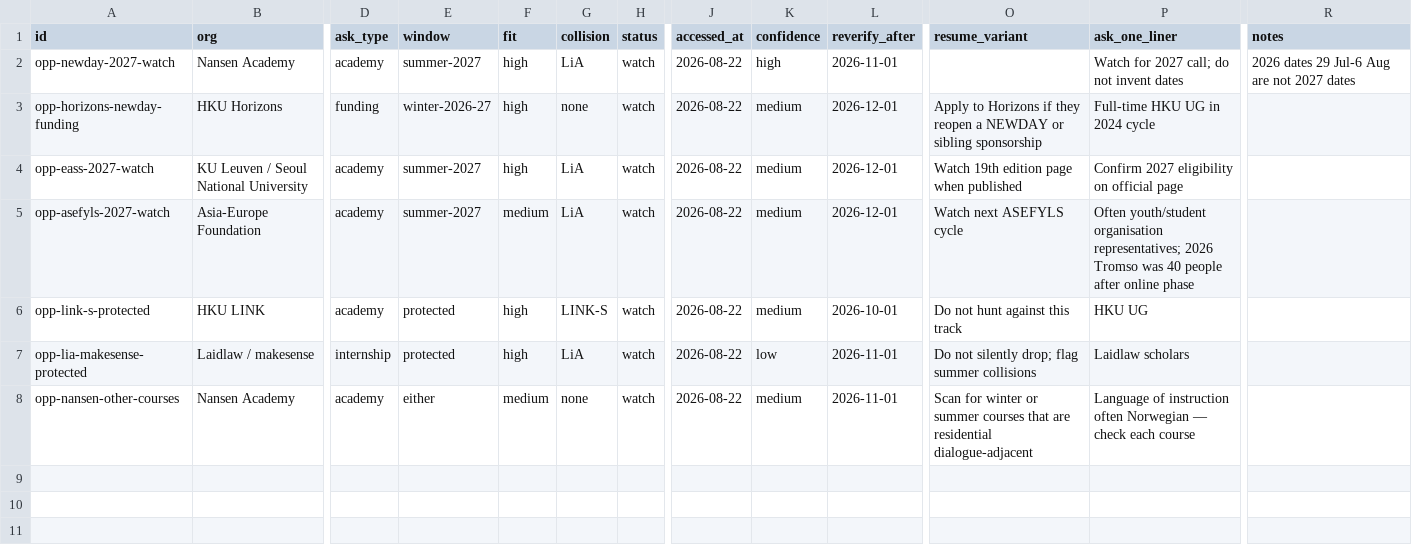
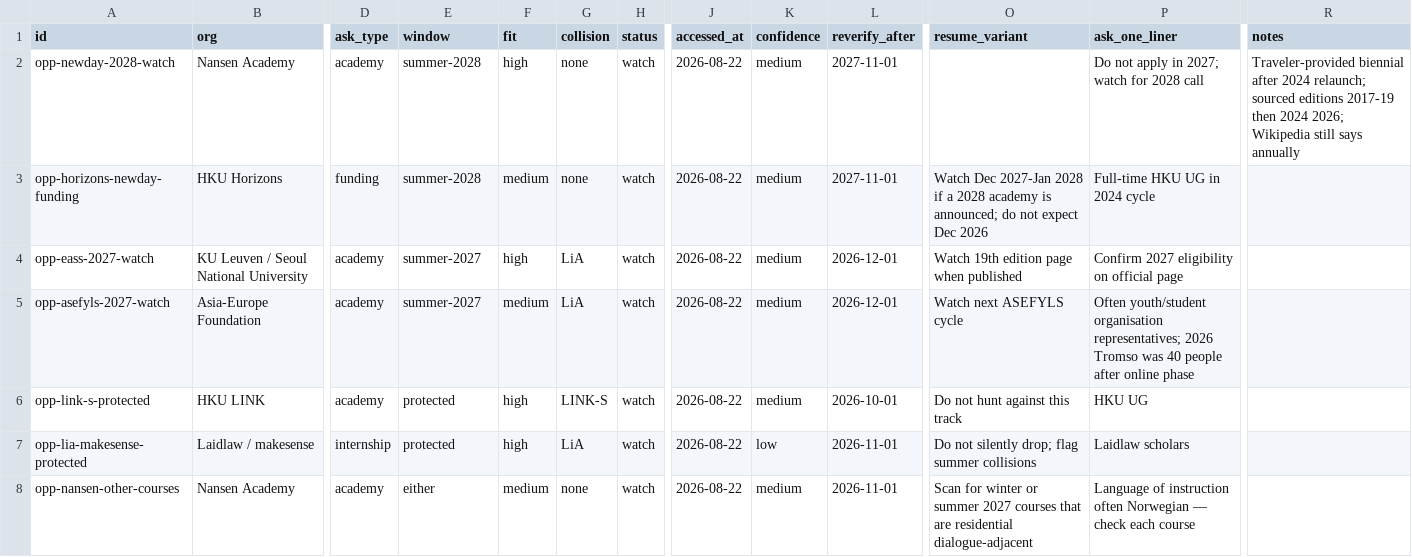
Before and after one commit to bobshenruililin/sidequest-atlas, a CSV file: docs/opportunity-os/templates/opportunities.csv, drawn as a sheet; only a part is shown, gaps mark what is left out; the diff names each change by its address in the sheet, - before the commit and + after, or states it on an @@ line.

```diff
--- a/docs/opportunity-os/templates/opportunities.csv
+++ b/docs/opportunity-os/templates/opportunities.csv
-A2 (id): opp-newday-2027-watch
+A2 (id): opp-newday-2028-watch
-E2 (window): summer-2027
+E2 (window): summer-2028
-G2 (collision): LiA
+G2 (collision): none
-K2 (confidence): high
+K2 (confidence): medium
-L2 (reverify_after): 2026-11-01
+L2 (reverify_after): 2027-11-01
-P2 (ask_one_liner): Watch for 2027 call; do not invent dates
+P2 (ask_one_liner): Do not apply in 2027; watch for 2028 call
-R2 (notes): 2026 dates 29 Jul-6 Aug are not 2027 dates
+R2 (notes): Traveler-provided biennial after 2024 relaunch; sourced editions 2017-19 then 2024 2026; Wikipedia still says annually
-E3 (window): winter-2026-27
+E3 (window): summer-2028
-F3 (fit): high
+F3 (fit): medium
-L3 (reverify_after): 2026-12-01
+L3 (reverify_after): 2027-11-01
-O3 (resume_variant): Apply to Horizons if they reopen a NEWDAY or sibling sponsorship
+O3 (resume_variant): Watch Dec 2027-Jan 2028 if a 2028 academy is announced; do not expect Dec 2026
-O8 (resume_variant): …or summer courses that…
+O8 (resume_variant): …or summer 2027 courses that…
```
Also changed, not shown: 20 other files.
